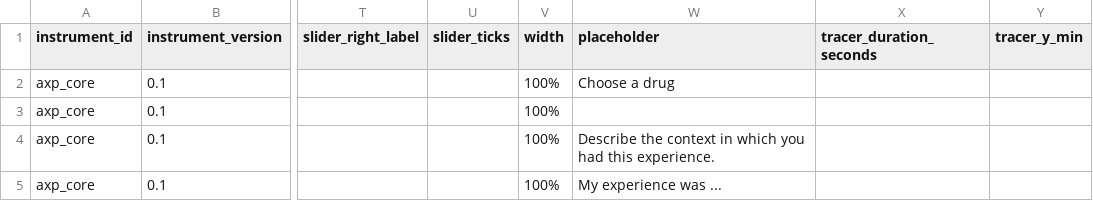
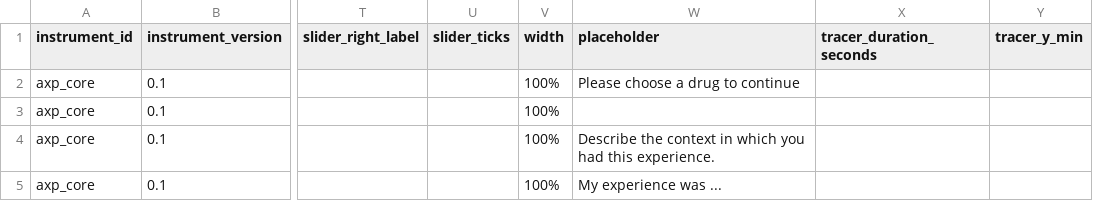
Before and after one commit to Zivilkannibale/axp-mvp-survey, a CSV file: docs/sample_questionnaire.csv, drawn as a sheet; only a part is shown, gaps mark what is left out; the diff names each change by its address in the sheet, - before the commit and + after, or states it on an @@ line.

Commit message:
Adjust boot palette and dropdown UX; add validation and scroll attempts
- Shift retro boot/loading colors to purple palette for better brand alignment
- Make q0 a native select (no typing) with overlay placeholder; hide placeholder option in list
- Update q0 placeholder copy in sample questionnaire
- Prevent default selection on q1; clear radios on load and require a dose before continuing
- Add step-level validation resets and errors for q0/q1
- Add scroll-to-top hooks on step transitions (known issue: browser window scroll still not resetting on some pages)

```diff
--- a/docs/sample_questionnaire.csv
+++ b/docs/sample_questionnaire.csv
-W2 (placeholder): Choose a drug
+W2 (placeholder): Please choose a drug to continue
```
Also changed, not shown: 2 other files.
